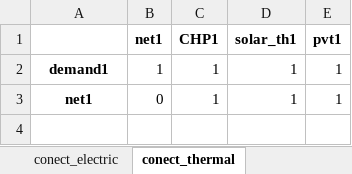
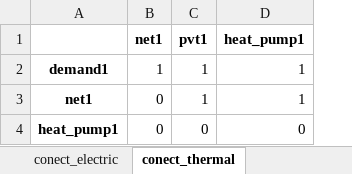
Before and after one commit to christianLeomil/masterthesis, an Excel workbook: input/df_input.xlsx, sheet conect_thermal, drawn as a sheet; values as stored, in another font and other column widths than the file's, no borders; removed rows and columns are numbered as before the commit, all else as after; the diff names each change by its address in the sheet, - before the commit and + after, or states it on an @@ line.

Commit message:
with heat pump functioning

```diff
--- a/input/df_input.xlsx (sheet conect_thermal)
+++ b/input/df_input.xlsx (sheet conect_thermal)
-column C (CHP1), rows 2-3: 1 | 1
-column D (solar_th1), rows 2-3: 1 | 1
+column D (heat_pump1), rows 2-3: 1 | 1
+row 4: heat_pump1 | 0 | 0 | 0
```
Also changed, not shown: sheet data_charging_station, sheet conect_electric, sheet elements, sheet other, other sheet tabs, output/df_aux.xlsx, output/df_con_electric.xlsx, 8 other files.
